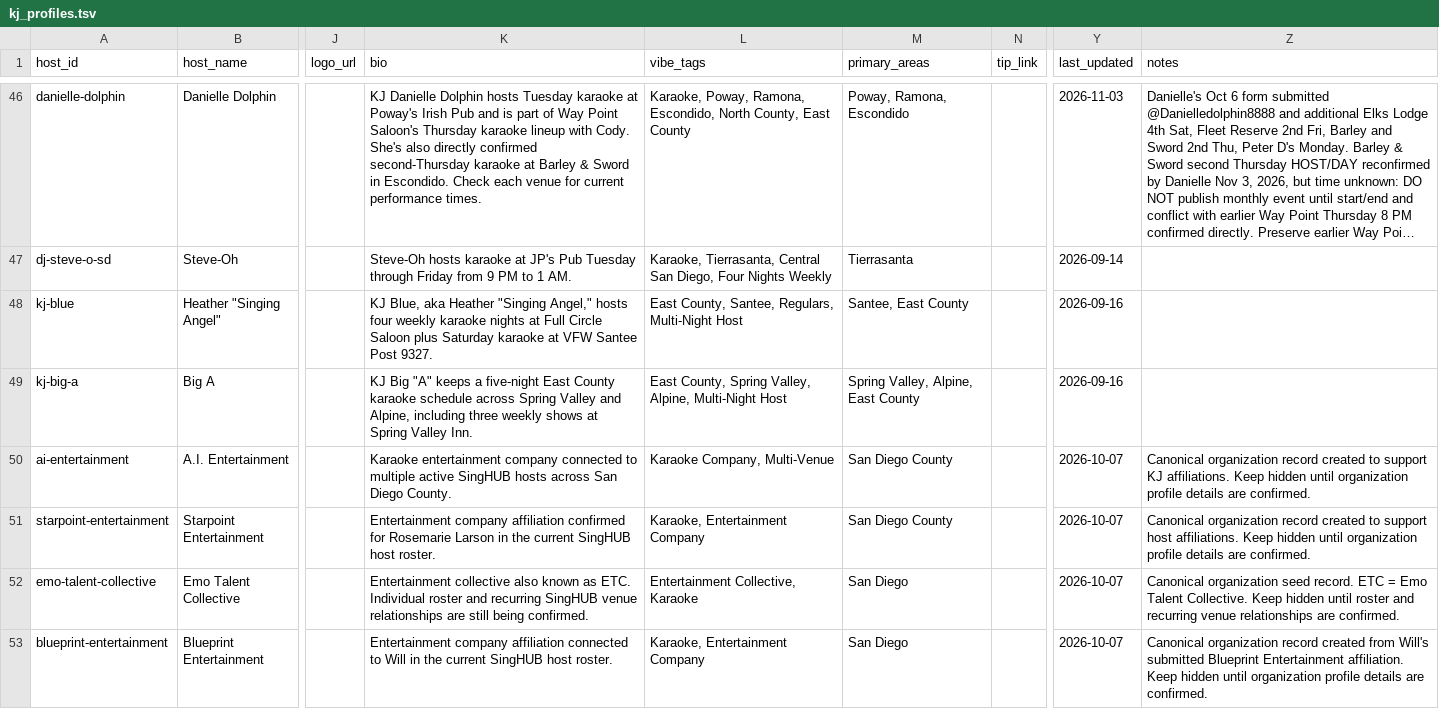
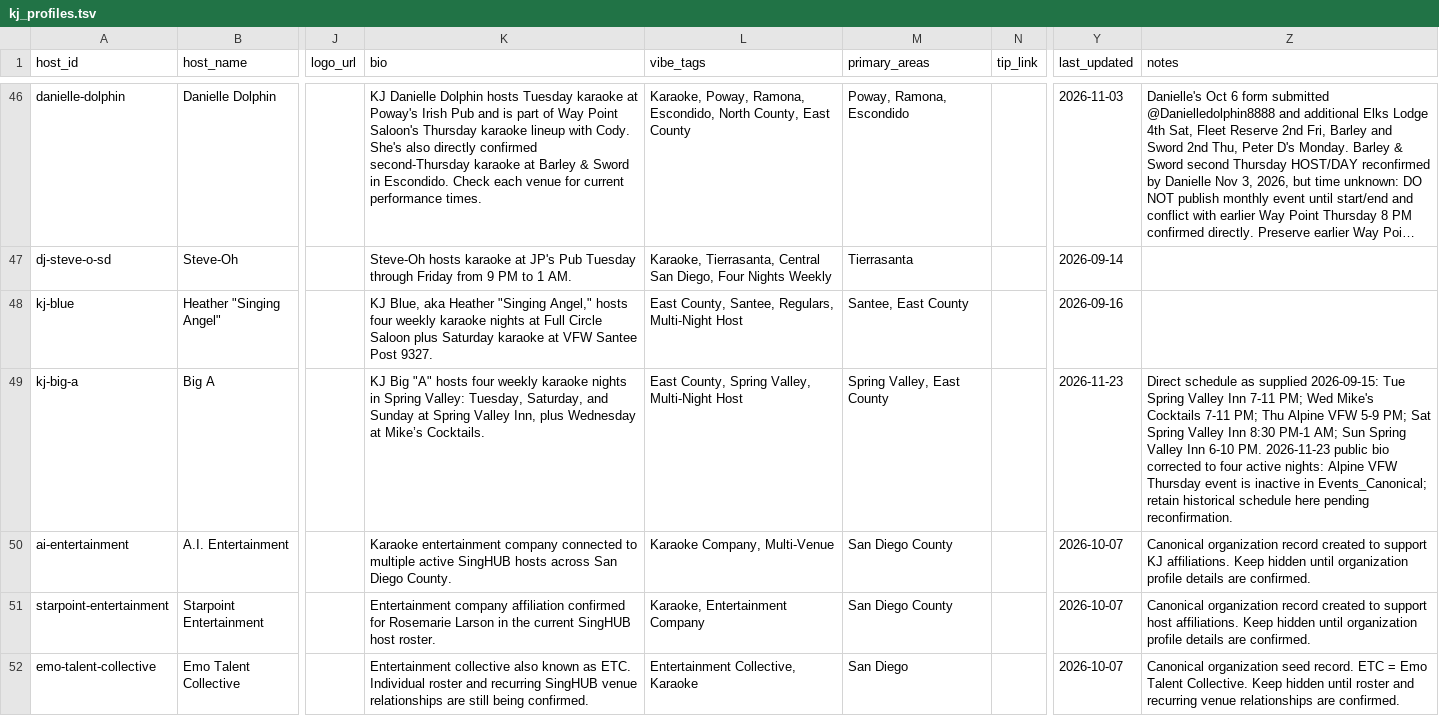
Before and after one commit to whiteinkcreates/singhub, a TSV file: public/data/kj_profiles.tsv, drawn as a sheet; only a part is shown, gaps mark what is left out; the shorter side is filled out with more unchanged rows; long unchanged cells end in …; the diff names each change by its address in the sheet, - before the commit and + after, or states it on an @@ line.

Commit message:
fix(hosts): reconcile Big A four active nights

```diff
--- a/public/data/kj_profiles.tsv
+++ b/public/data/kj_profiles.tsv
-K49 (bio): …Big "A" keeps a five-night East County karaoke schedule across Spring Valley and Alpine, including three weekly shows at Spring Valley Inn.
+K49 (bio): …Big "A" hosts four weekly karaoke nights in Spring Valley: Tuesday, Saturday, and Sunday at Spring Valley Inn, plus Wednesday at Mike’s Cocktails.
-L49 (vibe_tags): …Spring Valley, Alpine, Multi-Night Host
+L49 (vibe_tags): …Spring Valley, Multi-Night Host
-M49 (primary_areas): Spring Valley, Alpine, East County
+M49 (primary_areas): Spring Valley, East County
-Y49 (last_updated): 2026-09-16
+Y49 (last_updated): 2026-11-23
-Z49 (notes): (empty)
+Z49 (notes): Direct schedule as supplied 2026-09-15: Tue Spring Valley Inn 7-11 PM; Wed Mike's Cocktails 7-11 PM; Thu Alpine VFW 5-9 PM; Sat Spring Valley Inn 8:30 PM-1 AM; Sun Spring Valley Inn 6-10 PM. 2026-11-23 public bio corrected to four active nights: Alpine VFW Thursday event is inactive in Events_Canonical; retain historical schedule here pending reconfirmation.
```
